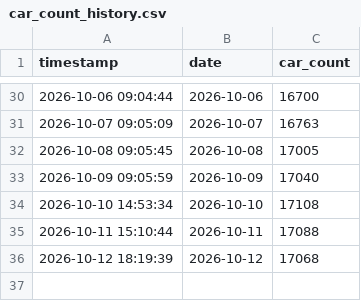
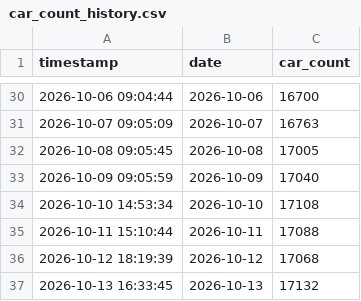
Before and after one commit to maxuha200444/car-scraper, a CSV file: car_count_history.csv, drawn as a sheet; only a part is shown, gaps mark what is left out.

```diff
--- a/car_count_history.csv
+++ b/car_count_history.csv
@@ -36 +36,2 @@ timestamp,date,car_count
 2026-10-12 18:19:39,2026-10-12,17068
+2026-10-13 16:33:45,2026-10-13,17132
```
